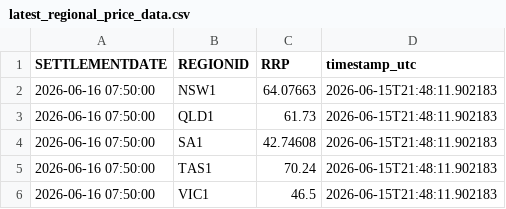
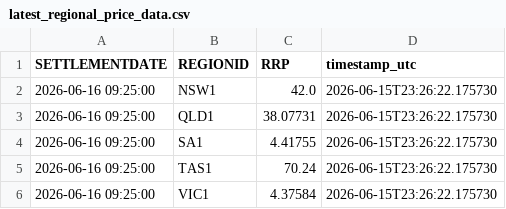
Before and after one commit to rshaw13/au_wind_map, a CSV file: data/latest_regional_price_data.csv, drawn as a sheet.

```diff
--- a/data/latest_regional_price_data.csv
+++ b/data/latest_regional_price_data.csv
@@ -1,6 +1,6 @@
 SETTLEMENTDATE,REGIONID,RRP,timestamp_utc
-2026-06-16 07:50:00,NSW1,64.07663,2026-06-15T21:48:11.902183
-2026-06-16 07:50:00,QLD1,61.73,2026-06-15T21:48:11.902183
-2026-06-16 07:50:00,SA1,42.74608,2026-06-15T21:48:11.902183
-2026-06-16 07:50:00,TAS1,70.24,2026-06-15T21:48:11.902183
-2026-06-16 07:50:00,VIC1,46.5,2026-06-15T21:48:11.902183
+2026-06-16 09:25:00,NSW1,42.0,2026-06-15T23:26:22.175730
+2026-06-16 09:25:00,QLD1,38.07731,2026-06-15T23:26:22.175730
+2026-06-16 09:25:00,SA1,4.41755,2026-06-15T23:26:22.175730
+2026-06-16 09:25:00,TAS1,70.24,2026-06-15T23:26:22.175730
+2026-06-16 09:25:00,VIC1,4.37584,2026-06-15T23:26:22.175730
```
Also changed, not shown: data/latest_wind_data.csv, data/wind_history_24h.csv.
